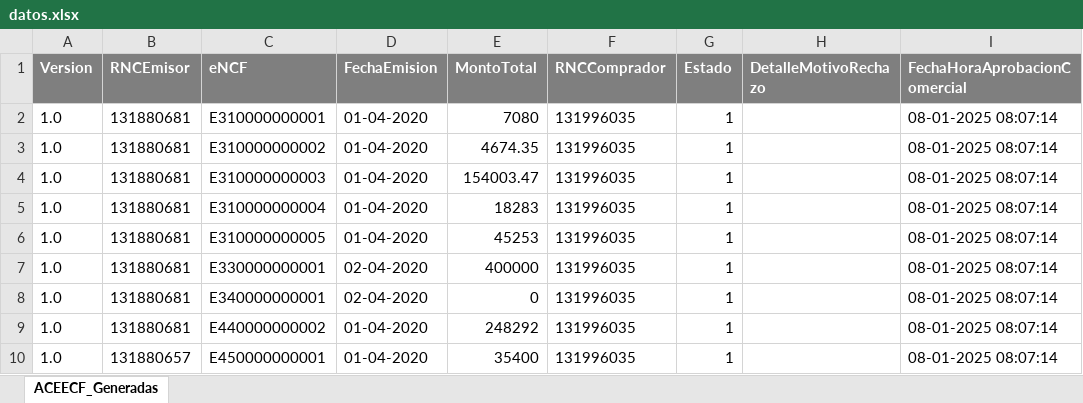
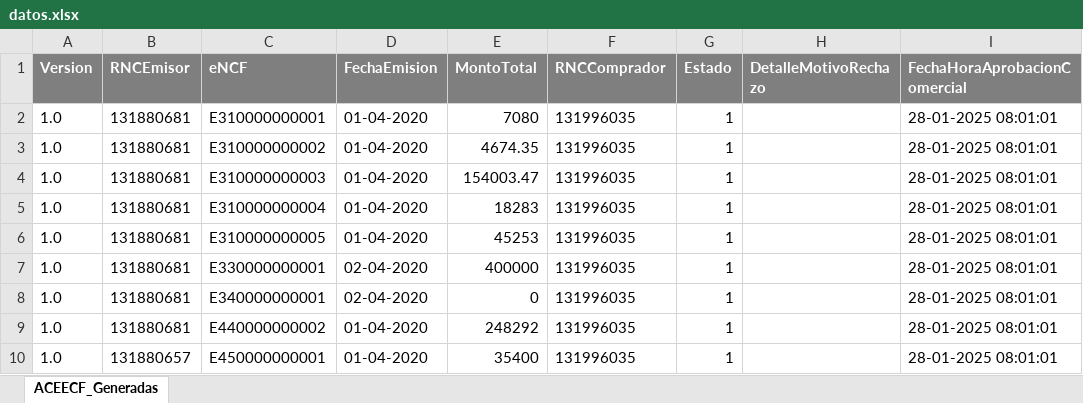
Before and after one commit to vjose1903/novac_server, an Excel workbook: dgii_signature_microservice/src/utils/paso-3/datos.xlsx, sheet ACEECF_Generadas, drawn as a sheet; values as stored, in another font and other column widths than the file's, no borders; the diff names each change by its address in the sheet, - before the commit and + after, or states it on an @@ line.

Commit message:
paso 3 LISTO

```diff
--- a/dgii_signature_microservice/src/utils/paso-3/datos.xlsx (sheet ACEECF_Generadas)
+++ b/dgii_signature_microservice/src/utils/paso-3/datos.xlsx (sheet ACEECF_Generadas)
-I2:I10 (FechaHoraAprobacionComercial): 08-01-2025 08:07:14
+I2:I10 (FechaHoraAprobacionComercial): 28-01-2025 08:01:01
```
Also changed, not shown: 24 other files.
